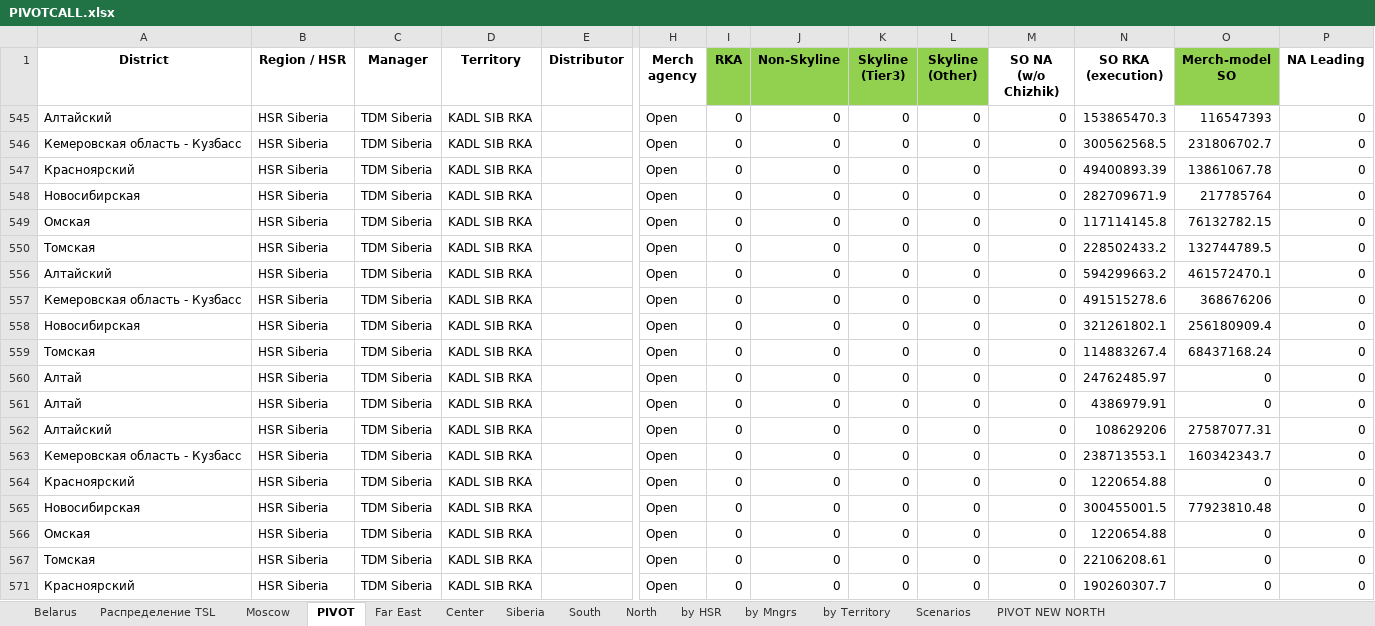
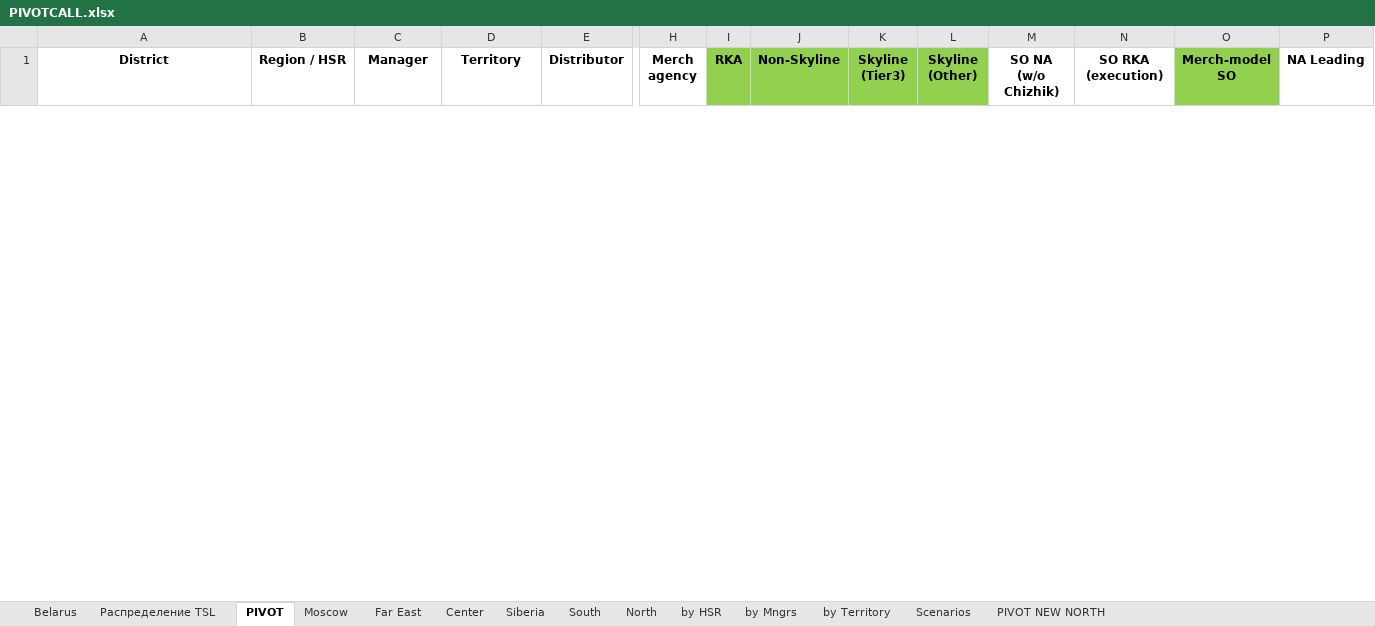
Before and after one commit to nikitakuvsh/MARSIntMap, an Excel workbook: PIVOTCALL.xlsx, sheet PIVOT, drawn as a sheet; only a part is shown, gaps mark what is left out; values as stored, in another font and other column widths than the file's, no borders; removed rows and columns are numbered as before the commit, all else as after; rows hold the shown columns only; the diff covers the shown part only; the diff names each change by its address in the sheet, - before the commit and + after, or states it on an @@ line.

```diff
--- a/PIVOTCALL.xlsx (sheet PIVOT)
+++ b/PIVOTCALL.xlsx (sheet PIVOT)
@@ sheet tab order changed: Belarus | Распределение TSL | PIVOT | Moscow | Far East | Center | Siberia | South | North | by HSR | by Mngrs | by Territory | Scenarios | PIVOT NEW NORTH @@
@@ row 545 hidden: Алтайский | HSR Siberia | TDM Siberia | KADL SIB RKA |  | Open | 0 | 0 | 0 | 0 | 0 | 153865470.3 | 116547393 | 0 @@
@@ row 546 hidden: Кемеровская область - Кузбасс | HSR Siberia | TDM Siberia | KADL SIB RKA |  | Open | 0 | 0 | 0 | 0 | 0 | 300562568.5 | 231806702.7 | 0 @@
@@ row 547 hidden: Красноярский | HSR Siberia | TDM Siberia | KADL SIB RKA |  | Open | 0 | 0 | 0 | 0 | 0 | 49400893.39 | 13861067.78 | 0 @@
@@ row 548 hidden: Новосибирская | HSR Siberia | TDM Siberia | KADL SIB RKA |  | Open | 0 | 0 | 0 | 0 | 0 | 282709671.9 | 217785764 | 0 @@
@@ row 549 hidden: Омская | HSR Siberia | TDM Siberia | KADL SIB RKA |  | Open | 0 | 0 | 0 | 0 | 0 | 117114145.8 | 76132782.15 | 0 @@
@@ row 550 hidden: Томская | HSR Siberia | TDM Siberia | KADL SIB RKA |  | Open | 0 | 0 | 0 | 0 | 0 | 228502433.2 | 132744789.5 | 0 @@
@@ row 556 hidden: Алтайский | HSR Siberia | TDM Siberia | KADL SIB RKA |  | Open | 0 | 0 | 0 | 0 | 0 | 594299663.2 | 461572470.1 | 0 @@
@@ row 557 hidden: Кемеровская область - Кузбасс | HSR Siberia | TDM Siberia | KADL SIB RKA |  | Open | 0 | 0 | 0 | 0 | 0 | 491515278.6 | 368676206 | 0 @@
@@ row 558 hidden: Новосибирская | HSR Siberia | TDM Siberia | KADL SIB RKA |  | Open | 0 | 0 | 0 | 0 | 0 | 321261802.1 | 256180909.4 | 0 @@
@@ row 559 hidden: Томская | HSR Siberia | TDM Siberia | KADL SIB RKA |  | Open | 0 | 0 | 0 | 0 | 0 | 114883267.4 | 68437168.24 | 0 @@
@@ row 560 hidden: Алтай | HSR Siberia | TDM Siberia | KADL SIB RKA |  | Open | 0 | 0 | 0 | 0 | 0 | 24762485.97 | 0 | 0 @@
@@ row 561 hidden: Алтай | HSR Siberia | TDM Siberia | KADL SIB RKA |  | Open | 0 | 0 | 0 | 0 | 0 | 4386979.91 | 0 | 0 @@
@@ row 562 hidden: Алтайский | HSR Siberia | TDM Siberia | KADL SIB RKA |  | Open | 0 | 0 | 0 | 0 | 0 | 108629206 | 27587077.31 | 0 @@
@@ row 563 hidden: Кемеровская область - Кузбасс | HSR Siberia | TDM Siberia | KADL SIB RKA |  | Open | 0 | 0 | 0 | 0 | 0 | 238713553.1 | 160342343.7 | 0 @@
@@ row 564 hidden: Красноярский | HSR Siberia | TDM Siberia | KADL SIB RKA |  | Open | 0 | 0 | 0 | 0 | 0 | 1220654.88 | 0 | 0 @@
@@ row 565 hidden: Новосибирская | HSR Siberia | TDM Siberia | KADL SIB RKA |  | Open | 0 | 0 | 0 | 0 | 0 | 300455001.5 | 77923810.48 | 0 @@
@@ row 566 hidden: Омская | HSR Siberia | TDM Siberia | KADL SIB RKA |  | Open | 0 | 0 | 0 | 0 | 0 | 1220654.88 | 0 | 0 @@
@@ row 567 hidden: Томская | HSR Siberia | TDM Siberia | KADL SIB RKA |  | Open | 0 | 0 | 0 | 0 | 0 | 22106208.61 | 0 | 0 @@
@@ row 571 hidden: Красноярский | HSR Siberia | TDM Siberia | KADL SIB RKA |  | Open | 0 | 0 | 0 | 0 | 0 | 190260307.7 | 0 | 0 @@
```
Also changed, not shown: 8 hidden or unhidden rows elsewhere in this sheet, sheet Распределение TSL, hidden cells, 4 other files.
